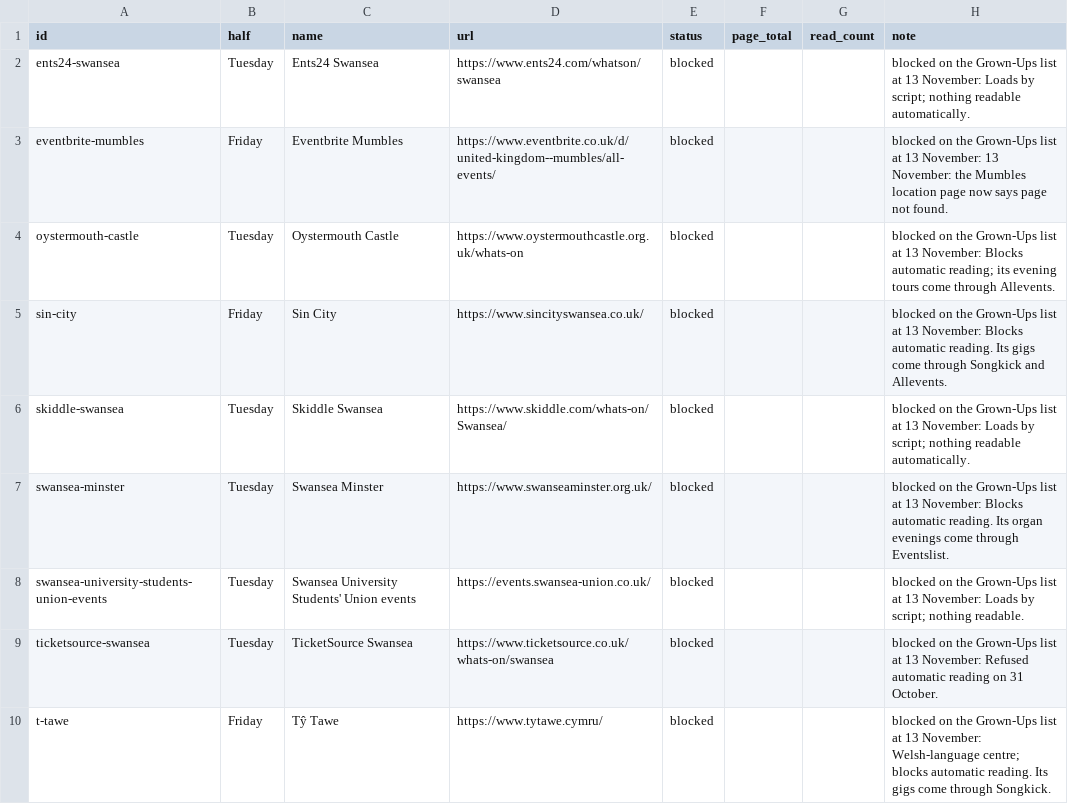
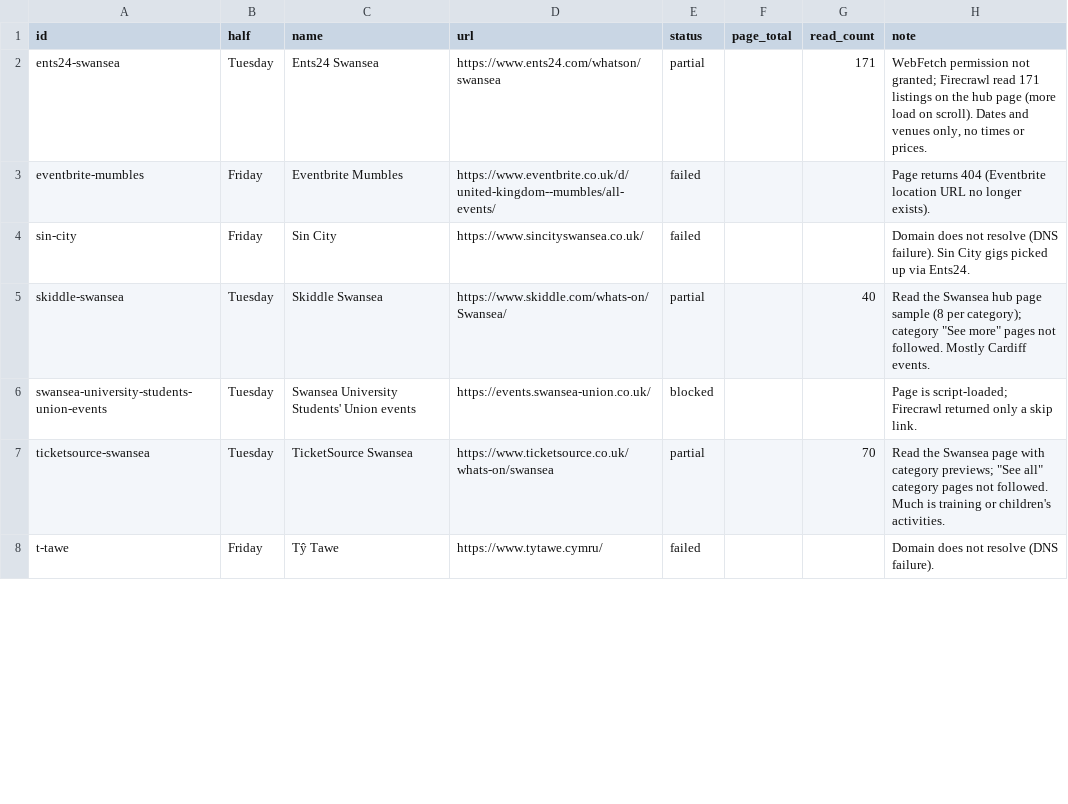
Before and after one commit to Akissick1/swansea-family-events, a TSV file: tools/adults/retry.tsv, drawn as a sheet; only a part is shown; the diff covers the shown part only.

```diff
--- a/tools/adults/retry.tsv
+++ b/tools/adults/retry.tsv
@@ -1,10 +1,8 @@
 id	half	name	url	status	page_total	read_count	note
-ents24-swansea	Tuesday	Ents24 Swansea	https://www.ents24.com/whatson/swansea	blocked			blocked on the Grown-Ups list at 13 November: Loads by script; nothing readable automatically.
-eventbrite-mumbles	Friday	Eventbrite Mumbles	https://www.eventbrite.co.uk/d/united-kingdom--mumbles/all-events/	blocked			blocked on the Grown-Ups list at 13 November: 13 November: the Mumbles location page now says page not found.
-oystermouth-castle	Tuesday	Oystermouth Castle	https://www.oystermouthcastle.org.uk/whats-on	blocked			blocked on the Grown-Ups list at 13 November: Blocks automatic reading; its evening tours come through Allevents.
-sin-city	Friday	Sin City	https://www.sincityswansea.co.uk/	blocked			blocked on the Grown-Ups list at 13 November: Blocks automatic reading. Its gigs come through Songkick and Allevents.
-skiddle-swansea	Tuesday	Skiddle Swansea	https://www.skiddle.com/whats-on/Swansea/	blocked			blocked on the Grown-Ups list at 13 November: Loads by script; nothing readable automatically.
-swansea-minster	Tuesday	Swansea Minster	https://www.swanseaminster.org.uk/	blocked			blocked on the Grown-Ups list at 13 November: Blocks automatic reading. Its organ evenings come through Eventslist.
-swansea-university-students-union-events	Tuesday	Swansea University Students' Union events	https://events.swansea-union.co.uk/	blocked			blocked on the Grown-Ups list at 13 November: Loads by script; nothing readable.
-ticketsource-swansea	Tuesday	TicketSource Swansea	https://www.ticketsource.co.uk/whats-on/swansea	blocked			blocked on the Grown-Ups list at 13 November: Refused automatic reading on 31 October.
-t-tawe	Friday	Tŷ Tawe	https://www.tytawe.cymru/	blocked			blocked on the Grown-Ups list at 13 November: Welsh-language centre; blocks automatic reading. Its gigs come through Songkick.
+ents24-swansea	Tuesday	Ents24 Swansea	https://www.ents24.com/whatson/swansea	partial		171	WebFetch permission not granted; Firecrawl read 171 listings on the hub page (more load on scroll). Dates and venues only, no times or prices.
+eventbrite-mumbles	Friday	Eventbrite Mumbles	https://www.eventbrite.co.uk/d/united-kingdom--mumbles/all-events/	failed			Page returns 404 (Eventbrite location URL no longer exists).
+sin-city	Friday	Sin City	https://www.sincityswansea.co.uk/	failed			Domain does not resolve (DNS failure). Sin City gigs picked up via Ents24.
+skiddle-swansea	Tuesday	Skiddle Swansea	https://www.skiddle.com/whats-on/Swansea/	partial		40	"Read the Swansea hub page sample (8 per category); category ""See more"" pages not followed. Mostly Cardiff events."
+swansea-university-students-union-events	Tuesday	Swansea University Students' Union events	https://events.swansea-union.co.uk/	blocked			Page is script-loaded; Firecrawl returned only a skip link.
+ticketsource-swansea	Tuesday	TicketSource Swansea	https://www.ticketsource.co.uk/whats-on/swansea	partial		70	"Read the Swansea page with category previews; ""See all"" category pages not followed. Much is training or children's activities."
+t-tawe	Friday	Tŷ Tawe	https://www.tytawe.cymru/	failed			Domain does not resolve (DNS failure).
```
Also changed, not shown: 18 added rows and 25 edited cells elsewhere in this file, 5 other files.
